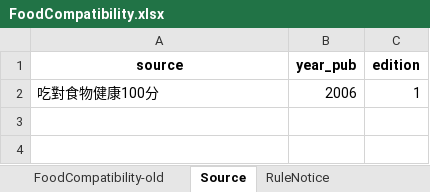
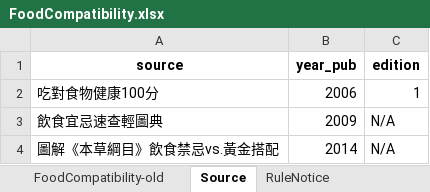
Before and after one commit to tkjsung/tkjsung.github.io, an Excel workbook: side_foodcompat/data/FoodCompatibility.xlsx, sheet Source, drawn as a sheet; values as stored, in another font and other column widths than the file's, no borders; the diff names each change by its address in the sheet, - before the commit and + after, or states it on an @@ line.

```diff
--- a/side_foodcompat/data/FoodCompatibility.xlsx (sheet Source)
+++ b/side_foodcompat/data/FoodCompatibility.xlsx (sheet Source)
+row 3: 飲食宜忌速查輕圖典 | 2009 | N/A
+row 4: 圖解《本草綱目》飲食禁忌vs.黃金搭配 | 2014 | N/A
```
Also changed, not shown: sheet FoodCompatibility, sheet RuleNotice.
